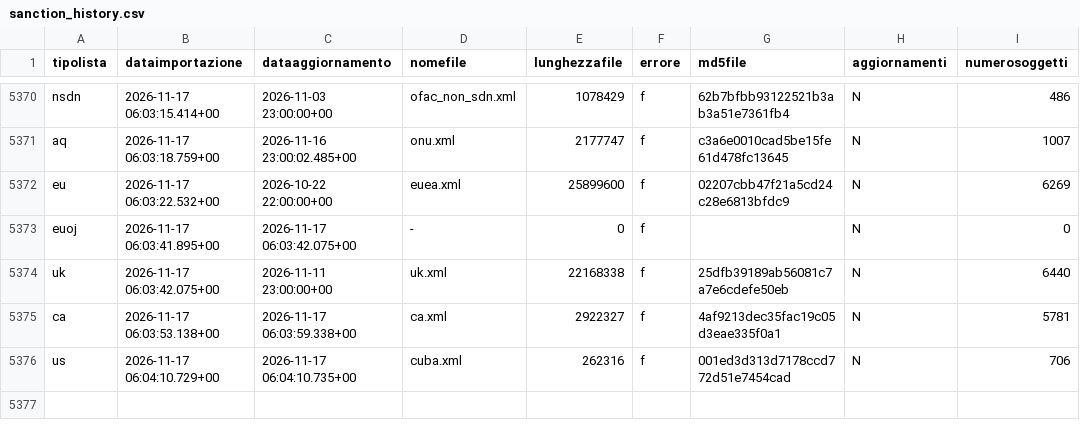
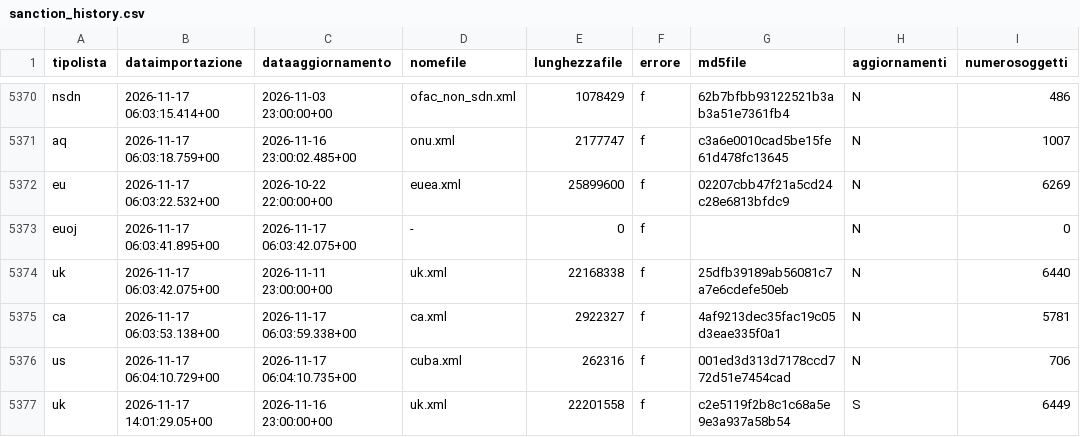
Before and after one commit to SevenDataIT/sevendata-sanction-trace, a CSV file: sanction_history.csv, drawn as a sheet; only a part is shown, gaps mark what is left out.

Commit message:
4e88309b609c25f04ade10b900a9f236

```diff
--- a/sanction_history.csv
+++ b/sanction_history.csv
@@ -5376 +5376,2 @@ ca,2026-11-17 06:03:53.138+00,2026-11-17 06:03:59.338+00,ca.xml,2922327,f,4af921
 us,2026-11-17 06:04:10.729+00,2026-11-17 06:04:10.735+00,cuba.xml,262316,f,001ed3d313d7178ccd772d51e7454cad,N,706
+uk,2026-11-17 14:01:29.05+00,2026-11-16 23:00:00+00,uk.xml,22201558,f,c2e5119f2b8c1c68a5e9e3a937a58b54,S,6449
```
